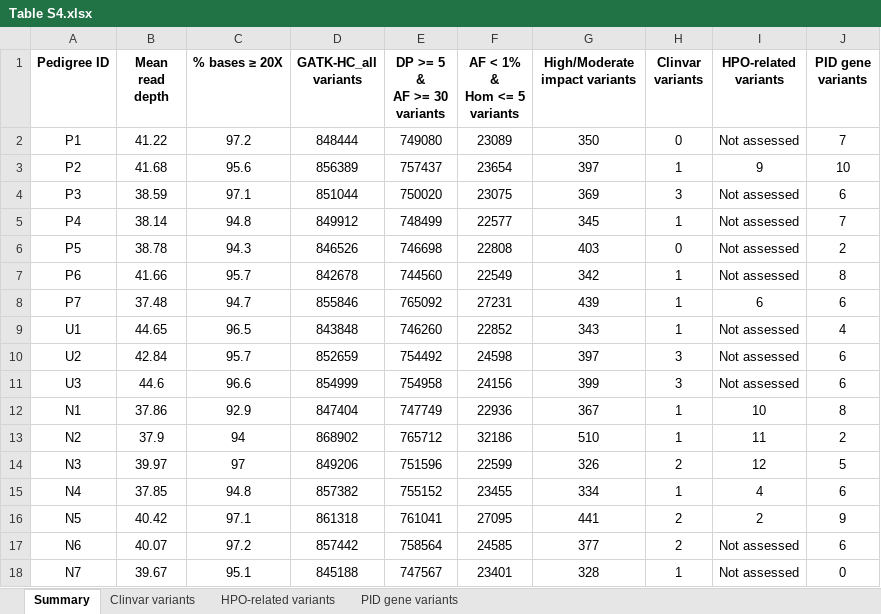
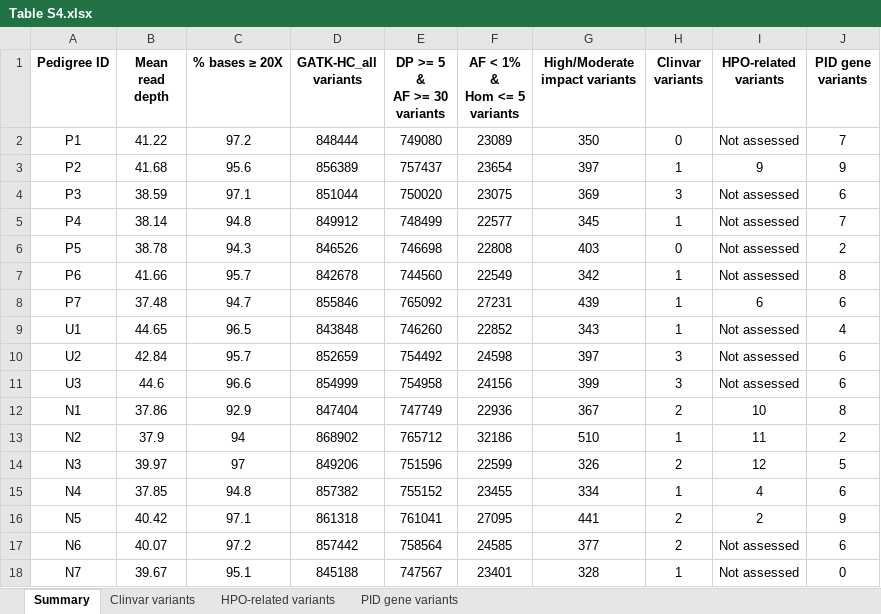
Before and after one commit to AliciaByrne/Thesis_Supplementary, an Excel workbook: Chapter 4/Table S4.xlsx, sheet Summary, drawn as a sheet; values as stored, in another font and other column widths than the file's, no borders; the diff names each change by its address in the sheet, - before the commit and + after, or states it on an @@ line.

```diff
--- a/Chapter 4/Table S4.xlsx (sheet Summary)
+++ b/Chapter 4/Table S4.xlsx (sheet Summary)
-J3 (PID gene variants): 10
+J3 (PID gene variants): 9
-H12 (Clinvar variants): 1
+H12 (Clinvar variants): 2
```
Also changed, not shown: sheet PID gene variants, sheet Clinvar variants.
